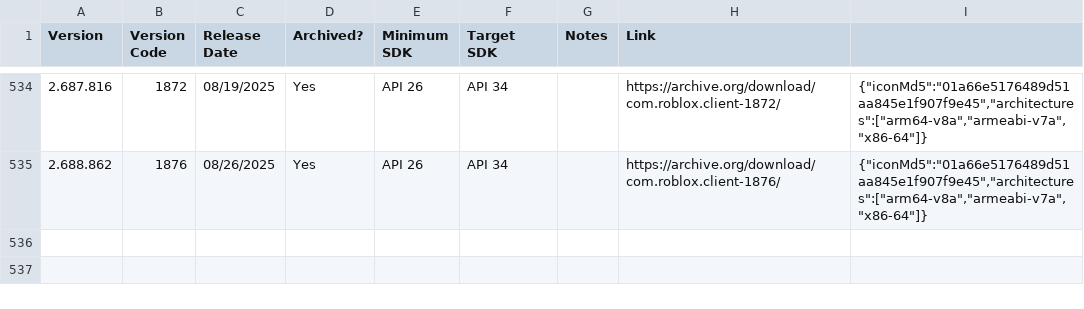
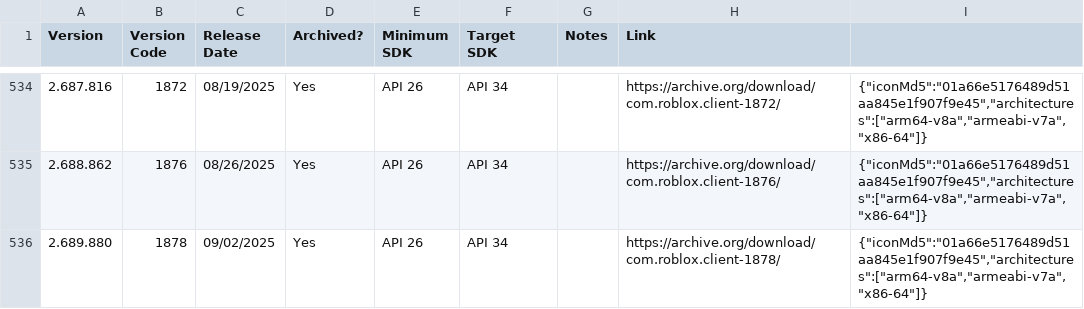
Before and after one commit to Yakov5776/ultimaterobloxmobilearchive, a CSV file: csv/Android.csv, drawn as a sheet; only a part is shown, gaps mark what is left out; the diff names each change by its address in the sheet, - before the commit and + after, or states it on an @@ line.

```diff
--- a/csv/Android.csv
+++ b/csv/Android.csv
+row 536: 2.689.880 | 1878 | 09/02/2025 | Yes | API 26 | API 34 |  | https://archive.org/download/com.roblox.client-1878/ | {"iconMd5":"01a66e5176489d51aa845e1f907f9e45","architectures":["arm64-v8a","armeabi-v7a","x86-64"]}
```
